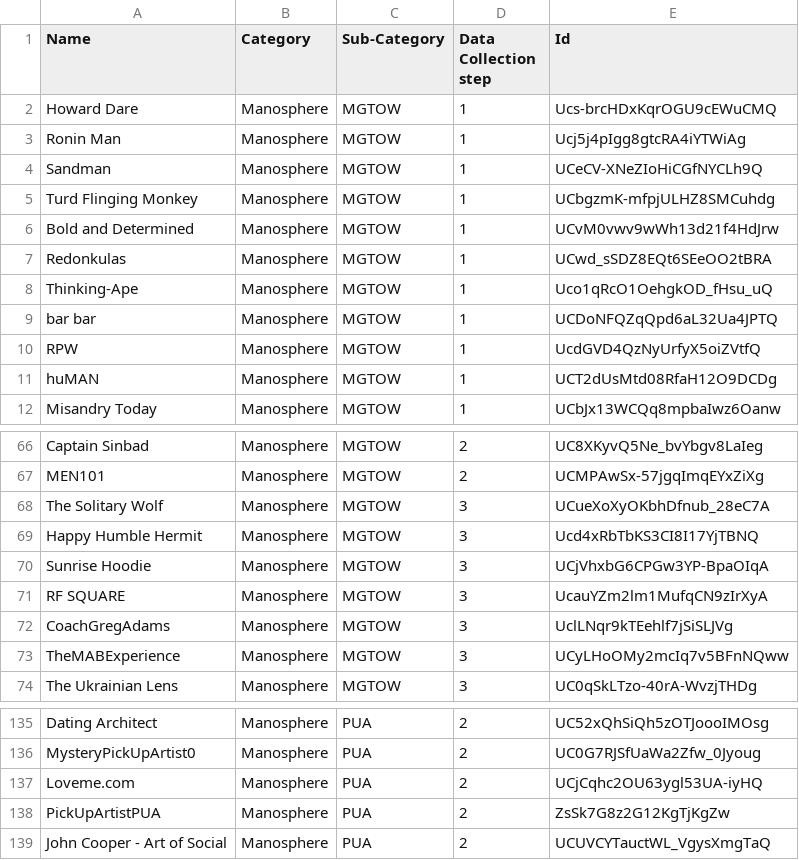
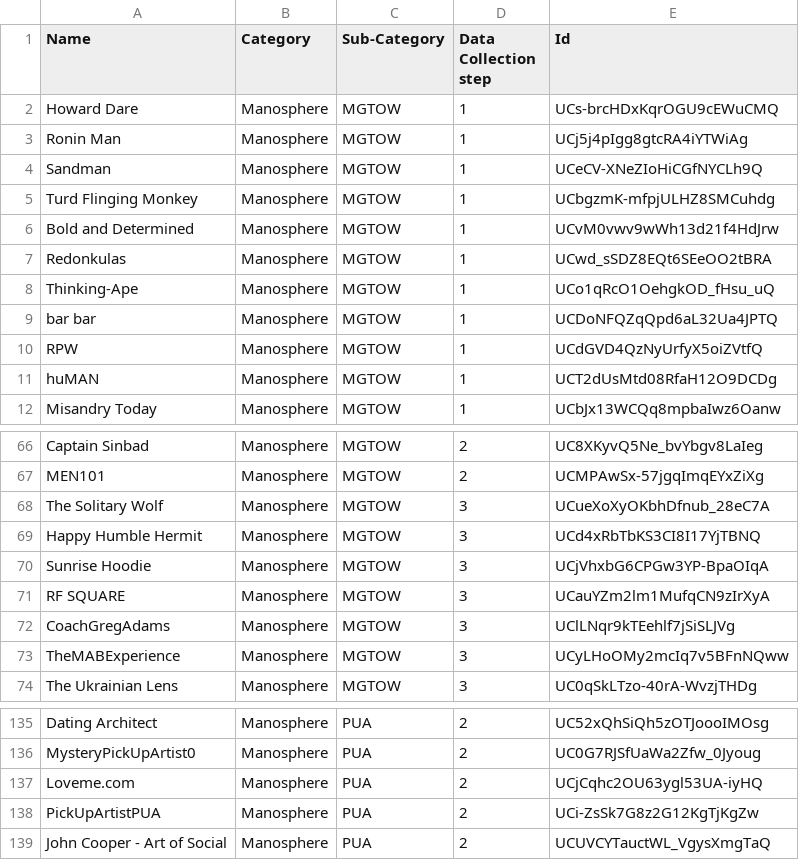
Before and after one commit to EwertonDCSilv/radicalization_data_collection, a CSV file: data/manosphere.csv, drawn as a sheet; only a part is shown, gaps mark what is left out.

Commit message:
Updates manosphere.csv

```diff
--- a/data/manosphere.csv
+++ b/data/manosphere.csv
@@ -1,4 +1,4 @@
 Name,Category,Sub-Category,Data Collection step,Id
-Howard Dare,Manosphere,MGTOW,1,Ucs-brcHDxKqrOGU9cEWuCMQ
-Ronin Man,Manosphere,MGTOW,1,Ucj5j4pIgg8gtcRA4iYTWiAg
+Howard Dare,Manosphere,MGTOW,1,UCs-brcHDxKqrOGU9cEWuCMQ
+Ronin Man,Manosphere,MGTOW,1,UCj5j4pIgg8gtcRA4iYTWiAg
 Sandman,Manosphere,MGTOW,1,UCeCV-XNeZIoHiCGfNYCLh9Q
@@ -7,5 +7,5 @@ Bold and Determined,Manosphere,MGTOW,1,UCvM0vwv9wWh13d21f4HdJrw
 Redonkulas,Manosphere,MGTOW,1,UCwd_sSDZ8EQt6SEeOO2tBRA
-Thinking-Ape,Manosphere,MGTOW,1,Uco1qRcO1OehgkOD_fHsu_uQ
+Thinking-Ape,Manosphere,MGTOW,1,UCo1qRcO1OehgkOD_fHsu_uQ
 bar bar,Manosphere,MGTOW,1,UCDoNFQZqQpd6aL32Ua4JPTQ
-RPW,Manosphere,MGTOW,1,UcdGVD4QzNyUrfyX5oiZVtfQ
+RPW,Manosphere,MGTOW,1,UCdGVD4QzNyUrfyX5oiZVtfQ
 huMAN,Manosphere,MGTOW,1,UCT2dUsMtd08RfaH12O9DCDg
@@ -68,6 +68,6 @@ MEN101,Manosphere,MGTOW,2,UCMPAwSx-57jgqImqEYxZiXg
 The Solitary Wolf,Manosphere,MGTOW,3,UCueXoXyOKbhDfnub_28eC7A
-Happy Humble Hermit,Manosphere,MGTOW,3,Ucd4xRbTbKS3CI8I17YjTBNQ
+Happy Humble Hermit,Manosphere,MGTOW,3,UCd4xRbTbKS3CI8I17YjTBNQ
 Sunrise Hoodie,Manosphere,MGTOW,3,UCjVhxbG6CPGw3YP-BpaOIqA
-RF SQUARE,Manosphere,MGTOW,3,UcauYZm2lm1MufqCN9zIrXyA
-CoachGregAdams,Manosphere,MGTOW,3,UclLNqr9kTEehlf7jSiSLJVg
+RF SQUARE,Manosphere,MGTOW,3,UCauYZm2lm1MufqCN9zIrXyA
+CoachGregAdams,Manosphere,MGTOW,3,UClLNqr9kTEehlf7jSiSLJVg
 TheMABExperience,Manosphere,MGTOW,3,UCyLHoOMy2mcIq7v5BFnNQww
@@ -137,3 +137,3 @@ MysteryPickUpArtist0,Manosphere,PUA,2,UC0G7RJSfUaWa2Zfw_0Jyoug
 Loveme.com,Manosphere,PUA,2,UCjCqhc2OU63ygl53UA-iyHQ
-PickUpArtistPUA,Manosphere,PUA,2,ZsSk7G8z2G12KgTjKgZw
+PickUpArtistPUA,Manosphere,PUA,2,UCi-ZsSk7G8z2G12KgTjKgZw
 John Cooper - Art of Social,Manosphere,PUA,2,UCUVCYTauctWL_VgysXmgTaQ
```
